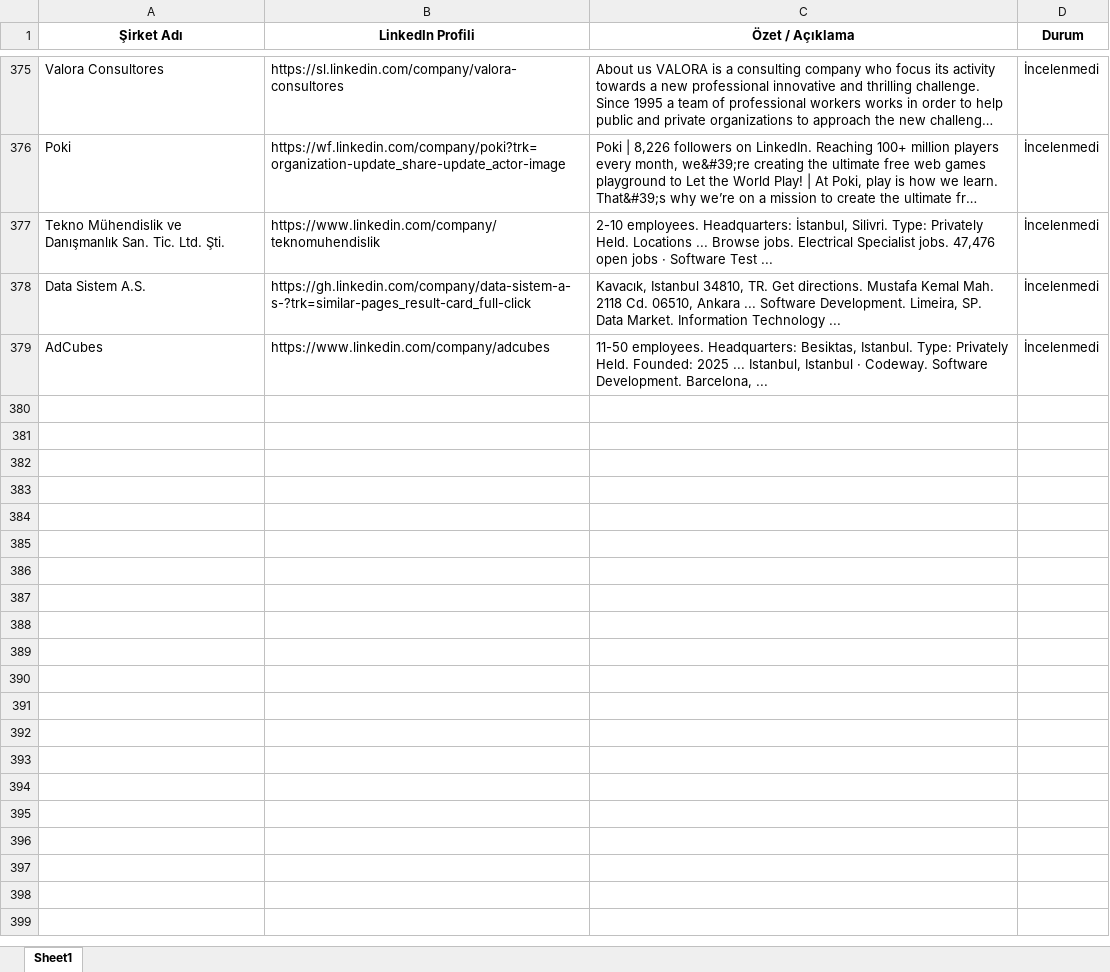
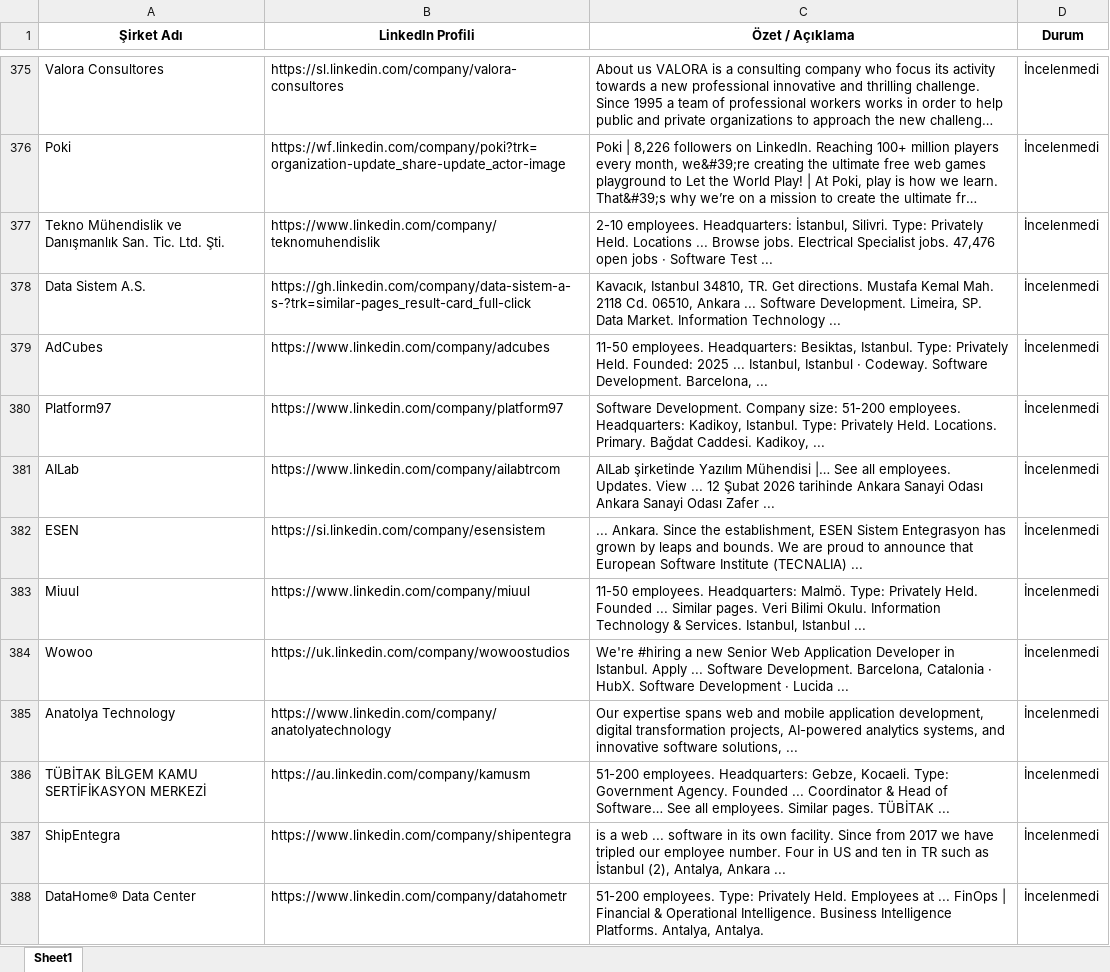
Before and after one commit to begumaLakus/opportunity-radar, an Excel workbook: hedef_sirketler.xlsx, sheet Sheet1, drawn as a sheet; only a part is shown, gaps mark what is left out; long unchanged cells end in …; values as stored, in another font and other column widths than the file's, no borders; the diff covers the shown part only; the diff names each change by its address in the sheet, - before the commit and + after, or states it on an @@ line.

```diff
--- a/hedef_sirketler.xlsx (sheet Sheet1)
+++ b/hedef_sirketler.xlsx (sheet Sheet1)
+row 380: Platform97 | https://www.linkedin.com/company/platform97 | Software Development. Company size: 51-200 employees. Headquarters: Kadikoy, Istanbul. Type: Privately Held. Locations. Primary. Bağdat Caddesi. Kadikoy, ... | İncelenmedi
+row 381: AILab | https://www.linkedin.com/company/ailabtrcom | AILab şirketinde Yazılım Mühendisi |… See all employees. Updates. View ... 12 Şubat 2026 tarihinde Ankara Sanayi Odası Ankara Sanayi Odası Zafer ... | İncelenmedi
+row 382: ESEN | https://si.linkedin.com/company/esensistem | ... Ankara. Since the establishment, ESEN Sistem Entegrasyon has grown by leaps and bounds. We are proud to announce that European Software Institute (TECNALIA) ... | İncelenmedi
+row 383: Miuul | https://www.linkedin.com/company/miuul | 11-50 employees. Headquarters: Malmö. Type: Privately Held. Founded ... Similar pages. Veri Bilimi Okulu. Information Technology & Services. Istanbul, Istanbul ... | İncelenmedi
+row 384: Wowoo | https://uk.linkedin.com/company/wowoostudios | We're #hiring a new Senior Web Application Developer in Istanbul. Apply ... Software Development. Barcelona, Catalonia · HubX. Software Development · Lucida ... | İncelenmedi
+row 385: Anatolya Technology | https://www.linkedin.com/company/anatolyatechnology | Our expertise spans web and mobile application development, digital transformation projects, AI-powered analytics systems, and innovative software solutions, ... | İncelenmedi
+row 386: TÜBİTAK BİLGEM KAMU SERTİFİKASYON MERKEZİ | https://au.linkedin.com/company/kamusm | 51-200 employees. Headquarters: Gebze, Kocaeli. Type: Government Agency. Founded ... Coordinator & Head of Software… See all employees. Similar pages. TÜBİTAK ... | İncelenmedi
+row 387: ShipEntegra | https://www.linkedin.com/company/shipentegra | is a web ... software in its own facility. Since from 2017 we have tripled our employee number. Four in US and ten in TR such as İstanbul (2), Antalya, Ankara ... | İncelenmedi
+row 388: DataHome® Data Center | https://www.linkedin.com/company/datahometr | 51-200 employees. Type: Privately Held. Employees at ... FinOps | Financial & Operational Intelligence. Business Intelligence Platforms. Antalya, Antalya. | İncelenmedi
```
Also changed, not shown: 8 added rows elsewhere in this sheet, 2 other files.
